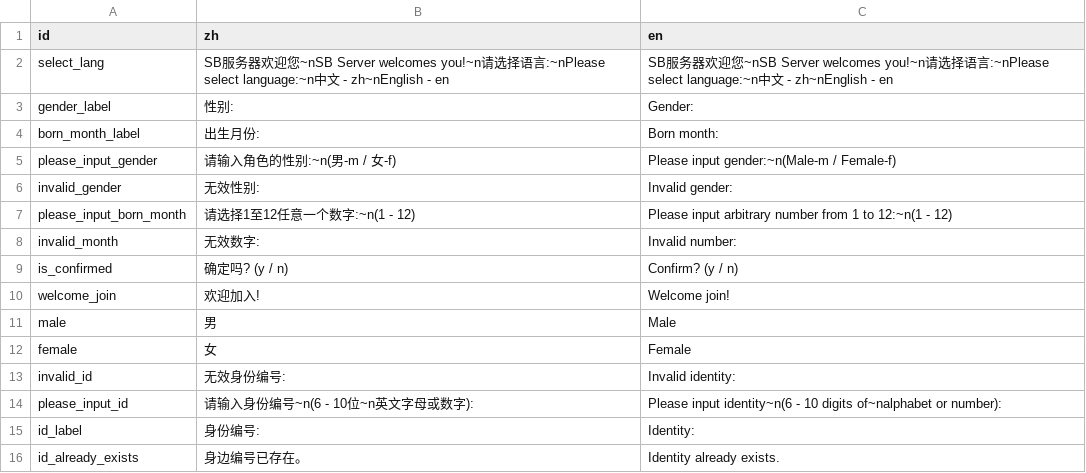
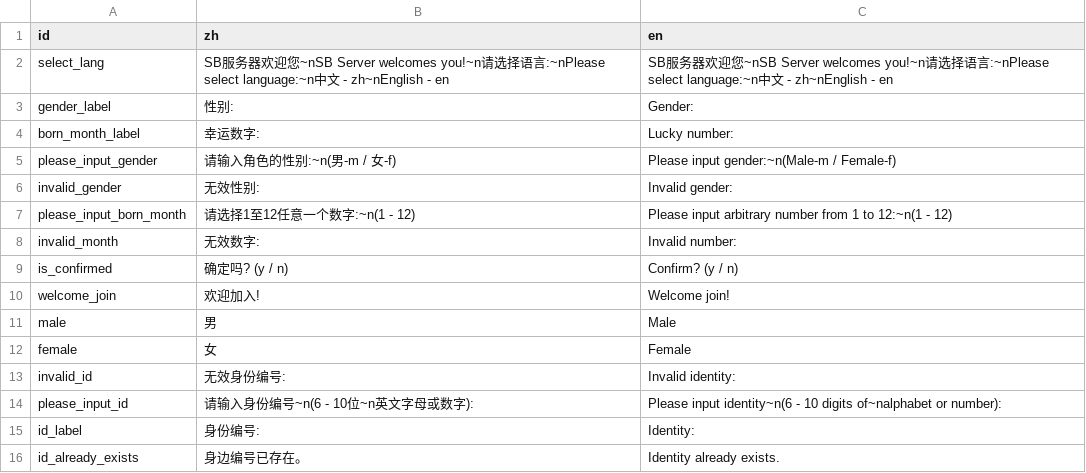
Before and after one commit to shuieryin/wechat_mud, a CSV file: priv/nls_server/register_fsm.csv, drawn as a sheet.

```diff
--- a/priv/nls_server/register_fsm.csv
+++ b/priv/nls_server/register_fsm.csv
@@ -3,3 +3,3 @@ select_lang,SB服务器欢迎您~nSB Server welcomes you!~n请选择语言:~nPle
 gender_label,性别: ,Gender:
-born_month_label,出生月份: ,Born month:
+born_month_label,幸运数字: ,Lucky number:
 please_input_gender,请输入角色的性别:~n(男-m / 女-f),Please input gender:~n(Male-m / Female-f)
```
Also changed, not shown: 5 other files.
